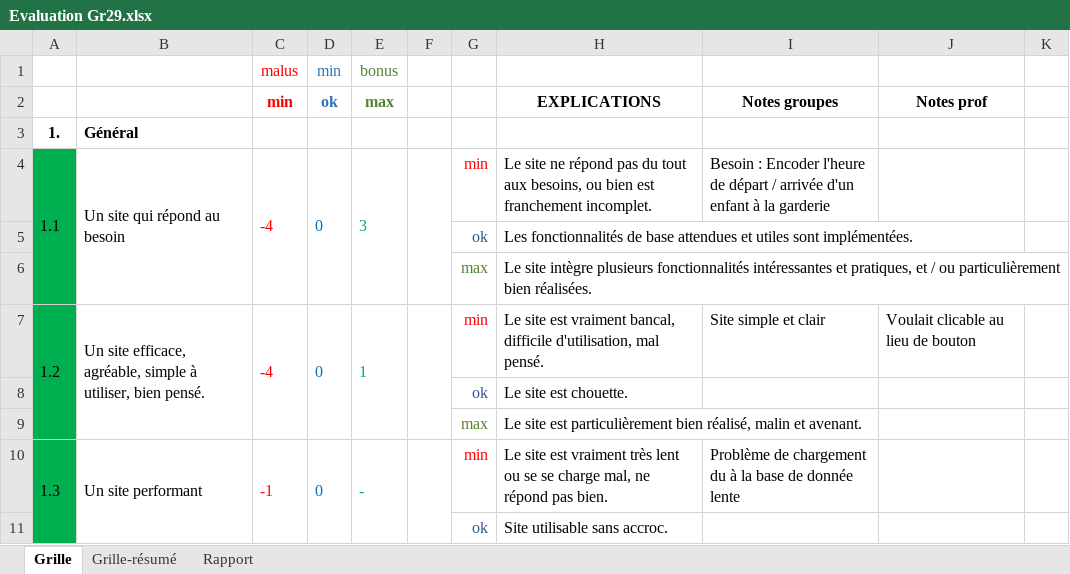
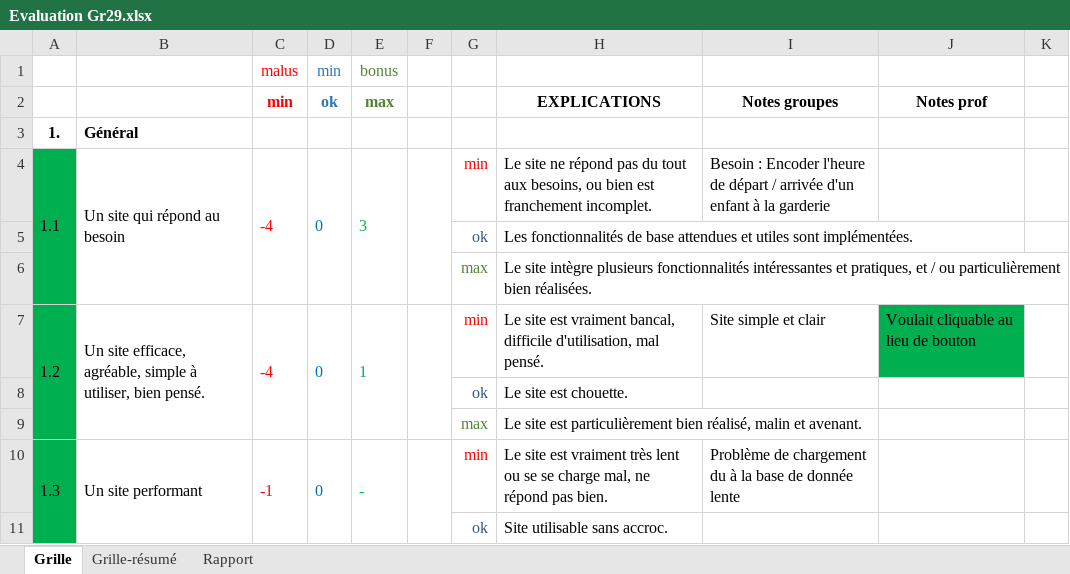
Before and after one commit to GGEphec/DevWebGr29, an Excel workbook: Documents/0-Consignes/Evaluation Gr29.xlsx, sheet Grille, drawn as a sheet; only a part is shown; values as stored, in another font and other column widths than the file's, no borders; the diff covers the shown part only; the diff names each change by its address in the sheet, - before the commit and + after, or states it on an @@ line.

Commit message:
auto evaluation update

```diff
--- a/Documents/0-Consignes/Evaluation Gr29.xlsx (sheet Grille)
+++ b/Documents/0-Consignes/Evaluation Gr29.xlsx (sheet Grille)
-J7 (Notes prof): Voulait clicable au lieu de bouton
+J7 (Notes prof): Voulait cliquable au lieu de bouton
-J7 fill: none
+J7 fill: #00B050
```
Also changed, not shown: 3 edited cells and cell formats elsewhere in this sheet.
